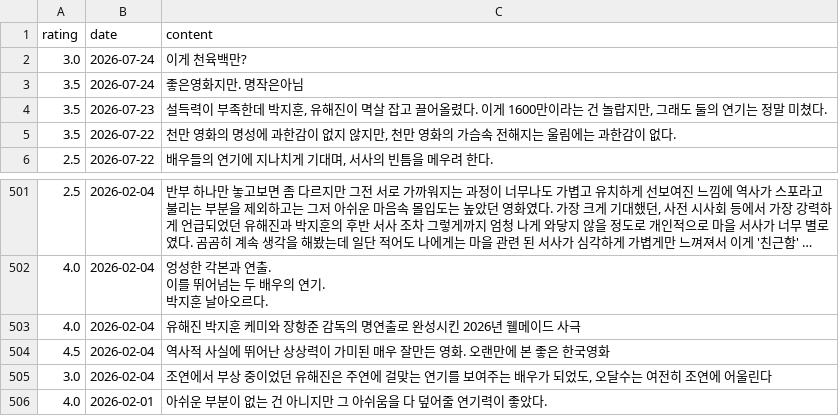
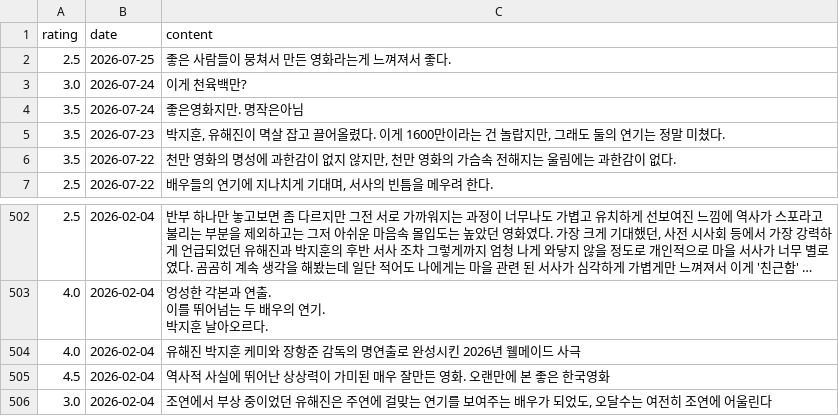
Before and after one commit to Goroogon/YBIGTA_newbie_team_project, a CSV file: database/reviews_kinolights.csv, drawn as a sheet; only a part is shown, gaps mark what is left out; long unchanged cells end in …; removed rows and columns are numbered as before the commit, all else as after; the diff names each change by its address in the sheet, - before the commit and + after, or states it on an @@ line.

```diff
--- a/database/reviews_kinolights.csv
+++ b/database/reviews_kinolights.csv
+row 2: 2.5 | 2026-07-25 | 좋은 사람들이 뭉쳐서 만든 영화라는게 느껴져서 좋다.
-C5 (content): 설득력이 부족한데 박지훈,…
+C5 (content): 박지훈,…
-row 506: 4.0 | 2026-02-01 | 아쉬운 부분이 없는 건 아니지만 그 아쉬움을 다 덮어줄 연기력이 좋았다.
```
Also changed, not shown: database/reviews_megabox.csv, 10 other files.
